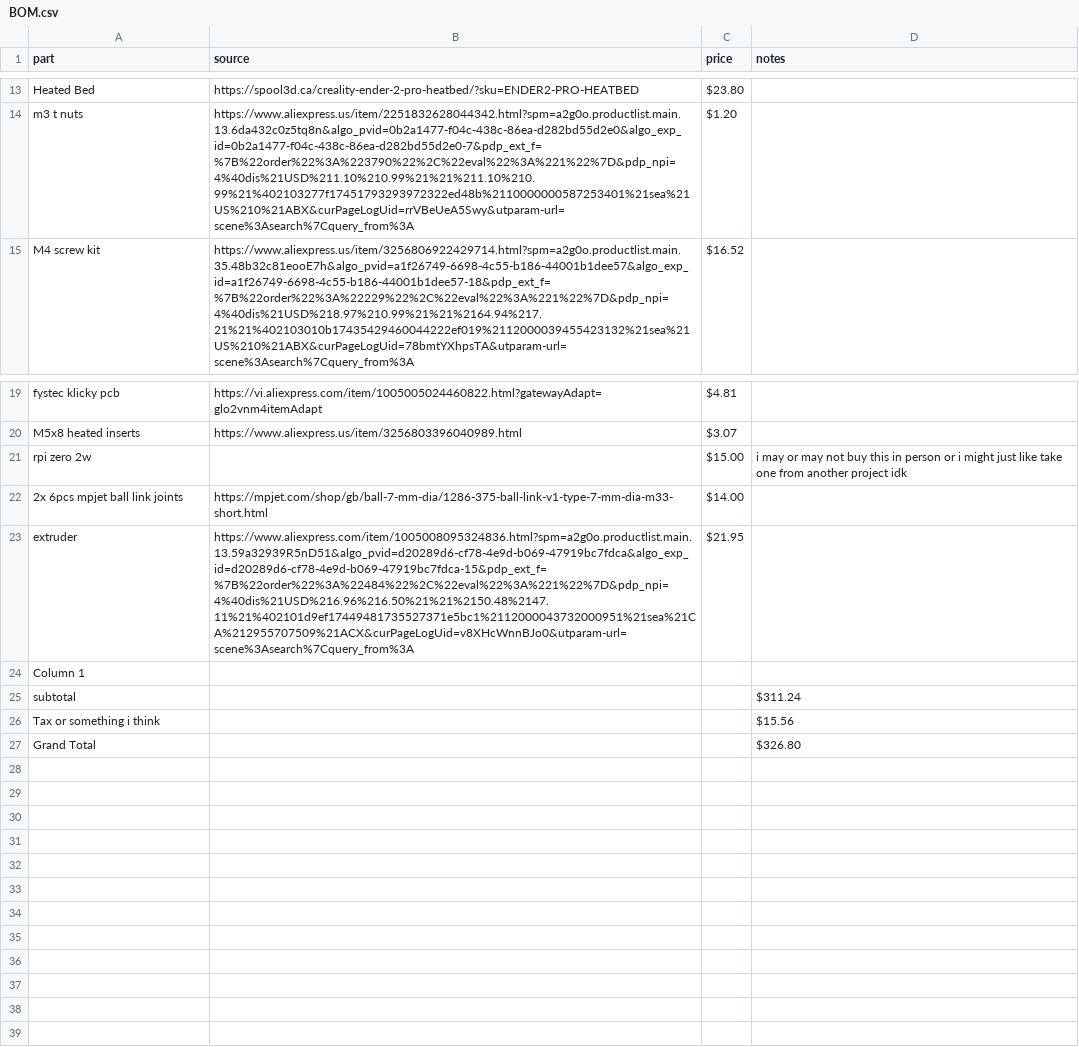
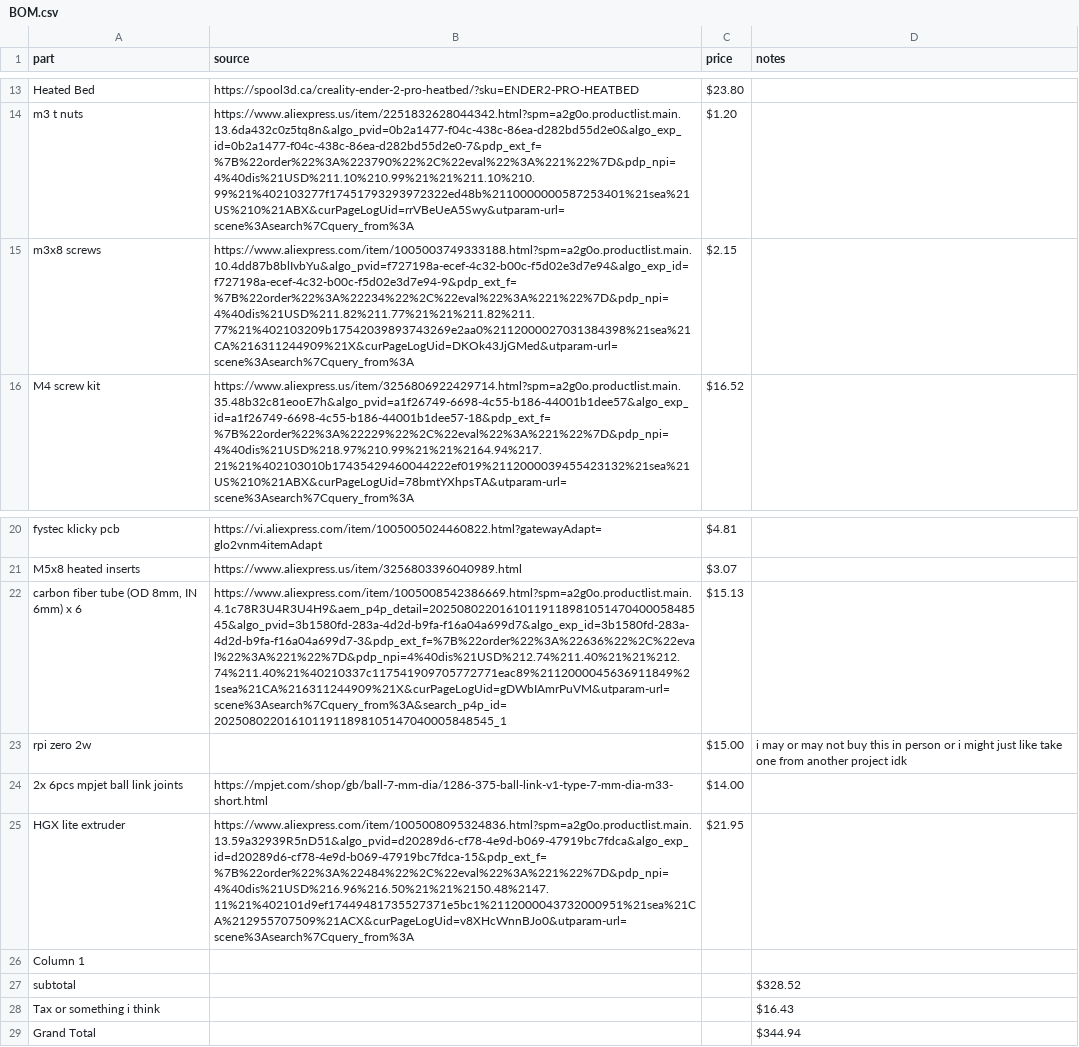
Before and after one commit to GRA5S/reed, a CSV file: BOM.csv, drawn as a sheet; only a part is shown, gaps mark what is left out; addresses are those after the commit; the diff names each change by its address in the sheet, - before the commit and + after, or states it on an @@ line.

Commit message:
Update BOM.csv

```diff
--- a/BOM.csv
+++ b/BOM.csv
+row 15: m3x8 screws | https://www.aliexpress.com/item/1005003749333188.html?spm=a2g0o.productlist.main.10.4dd87b8blIvbYu&algo_pvid=f727198a-ecef-4c32-b00c-f5d02e3d7e94&algo_exp_id=f727198a-ecef-4c32-b00c-f5d02e3d7e94-9&pdp_ext_f=%7B%22order%22%3A%22234%22%2C%22eval%22%3A%221%22%7D&pdp_npi=4%40dis%21USD%211.82%211.77%21%21%211.82%211.77%21%402103209b17542039893743269e2aa0%2112000027031384398%21sea%21CA%216311244909%21X&curPageLogUid=DKOk43JjGMed&utparam-url=scene%3Asearch%7Cquery_from%3A | $2.15
+row 22: carbon fiber tube (OD 8mm, IN 6mm) x 6 | https://www.aliexpress.com/item/1005008542386669.html?spm=a2g0o.productlist.main.4.1c78R3U4R3U4H9&aem_p4p_detail=2025080220161011911898105147040005848545&algo_pvid=3b1580fd-283a-4d2d-b9fa-f16a04a699d7&algo_exp_id=3b1580fd-283a-4d2d-b9fa-f16a04a699d7-3&pdp_ext_f=%7B%22order%22%3A%22636%22%2C%22eval%22%3A%221%22%7D&pdp_npi=4%40dis%21USD%212.74%211.40%21%21%212.74%211.40%21%40210337c117541909705772771eac89%2112000045636911849%21sea%21CA%216311244909%21X&curPageLogUid=gDWbIAmrPuVM&utparam-url=scene%3Asearch%7Cquery_from%3A&search_p4p_id=2025080220161011911898105147040005848545_1 | $15.13
-A25 (part): extruder
+A25 (part): HGX lite extruder
-D27 (notes): $311.24
+D27 (notes): $328.52
-D28 (notes): $15.56
+D28 (notes): $16.43
-D29 (notes): $326.80
+D29 (notes): $344.94
```
